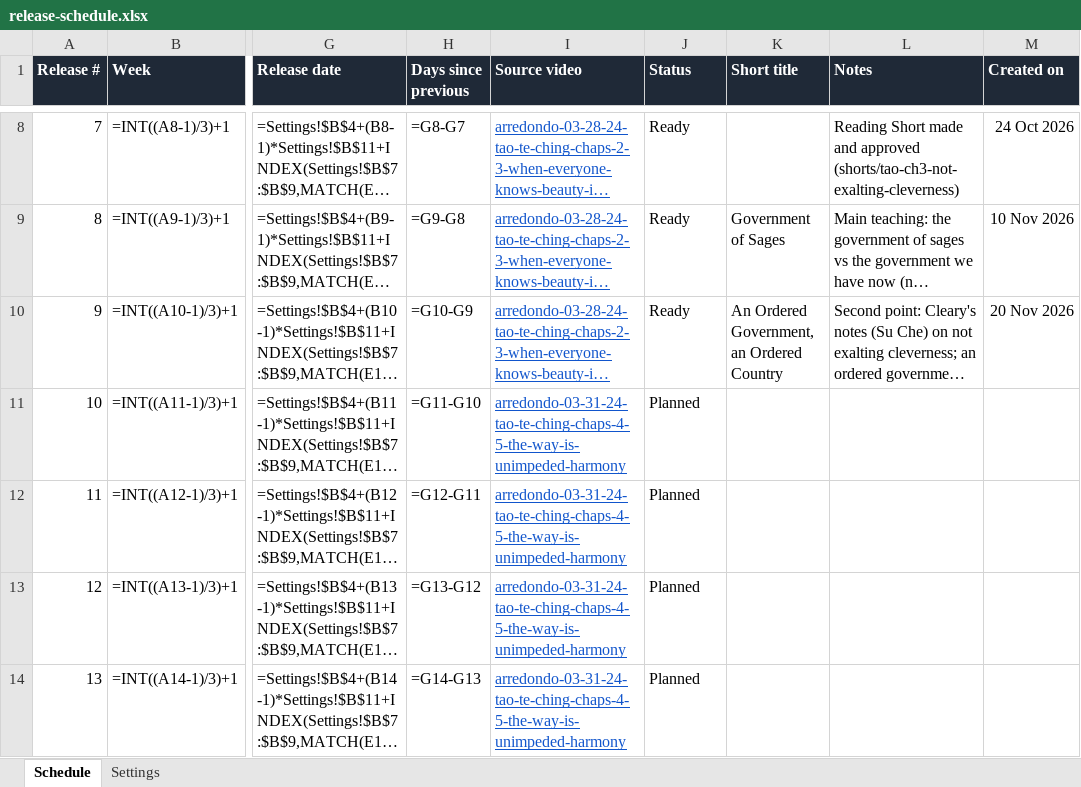
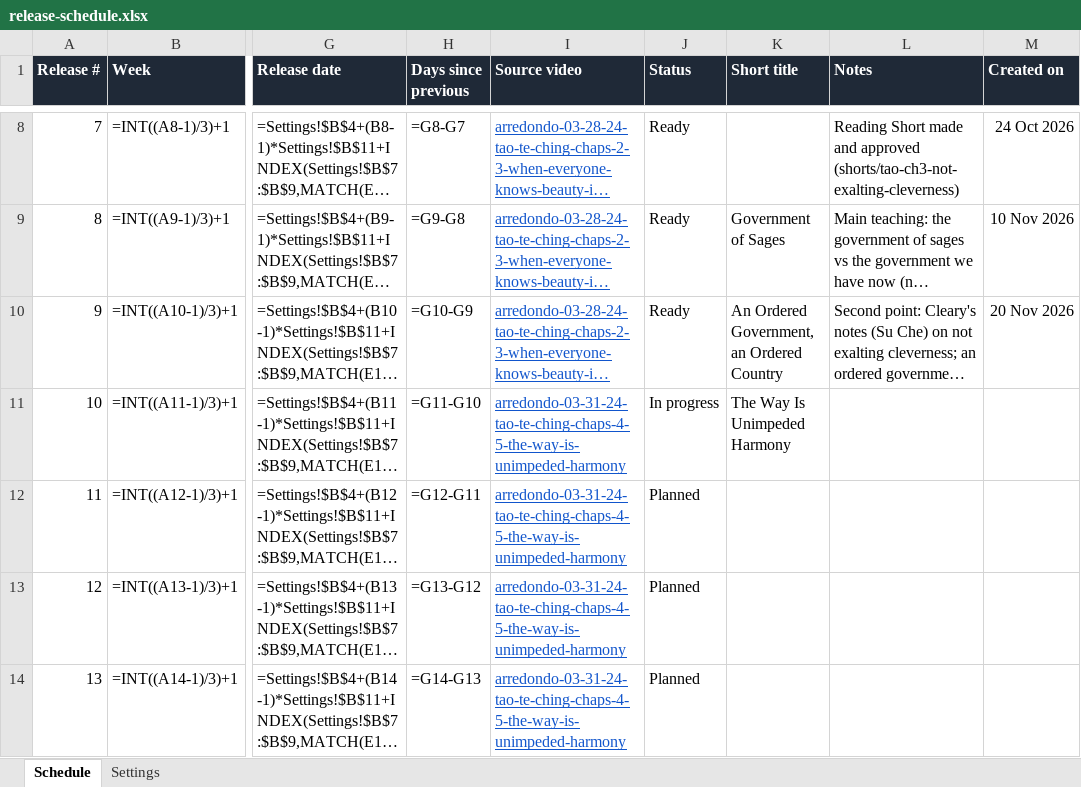
Before and after one commit to lexowalker/YouTube-Shorts, an Excel workbook: docs/release-schedule.xlsx, sheet Schedule, drawn as a sheet; only a part is shown, gaps mark what is left out; long unchanged cells end in …; values as stored, in another font and other column widths than the file's, no borders; formulas without a stored value are shown as written; conditional formats not drawn; the diff names each change by its address in the sheet, - before the commit and + after, or states it on an @@ line.

```diff
--- a/docs/release-schedule.xlsx (sheet Schedule)
+++ b/docs/release-schedule.xlsx (sheet Schedule)
-J11 (Status): Planned
+J11 (Status): In progress
-K11 (Short title): (empty)
+K11 (Short title): The Way Is Unimpeded Harmony
```
Also changed, not shown: 1 other file.
